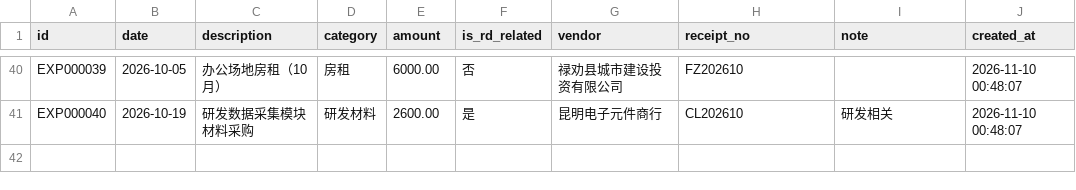
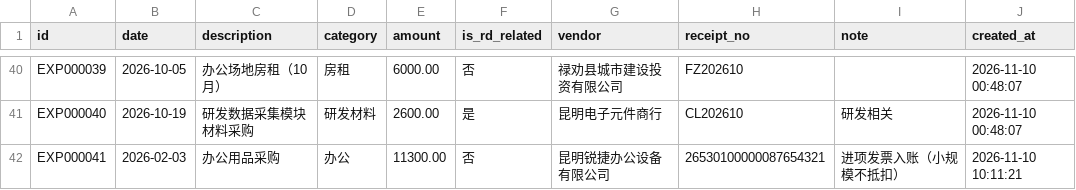
Before and after one commit to tyjsnz/tax_assistant, a CSV file: data/expense_ledger.csv, drawn as a sheet; only a part is shown, gaps mark what is left out; the diff names each change by its address in the sheet, - before the commit and + after, or states it on an @@ line.

```diff
--- a/data/expense_ledger.csv
+++ b/data/expense_ledger.csv
+row 42: EXP000041 | 2026-02-03 | 办公用品采购 | 办公 | 11300.00 | 否 | 昆明锐捷办公设备有限公司 | 26530100000087654321 | 进项发票入账（小规模不抵扣） | 2026-11-10 10:11:21
```
Also changed, not shown: data/income_ledger.csv, data/journal_entries.csv, 43 other files.
